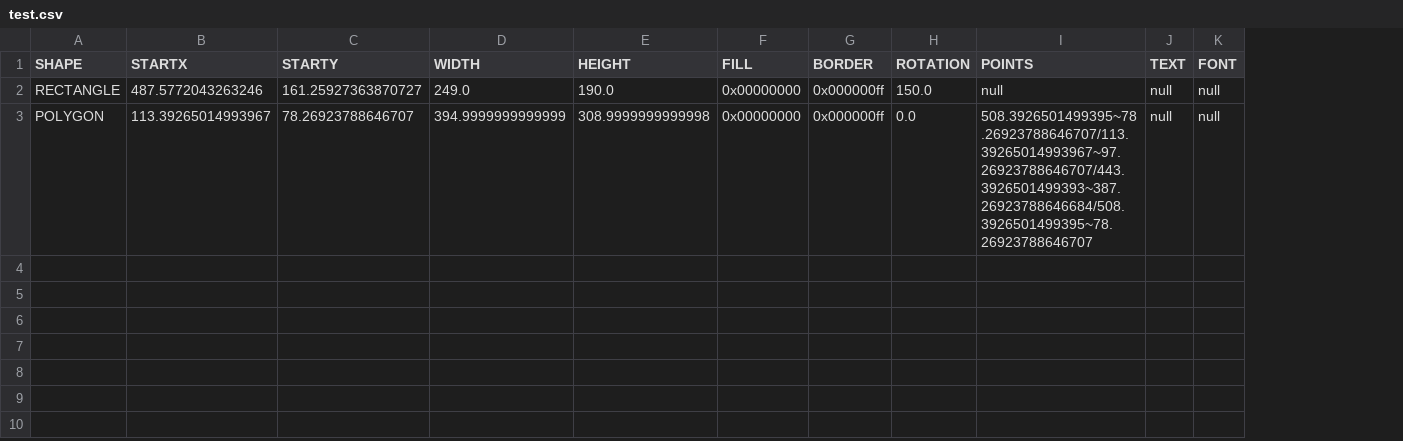
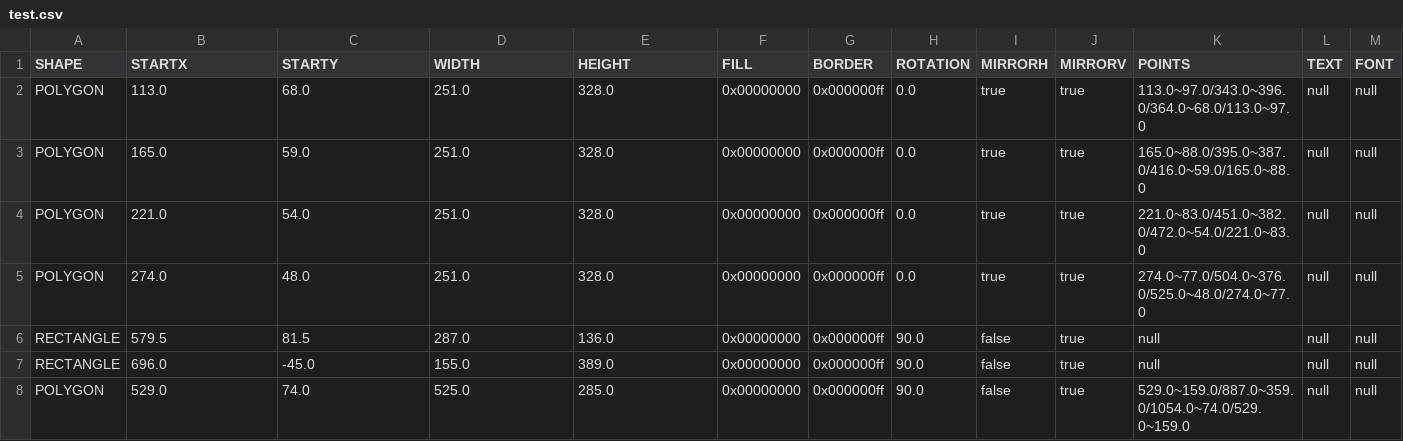
Before and after one commit to gpetrone27/Progetto_SAD, a CSV file: Group2_SAD/src/main/resources/drawings/test.csv, drawn as a sheet; only a part is shown; removed rows and columns are numbered as before the commit, all else as after; rows hold the shown columns only; the diff names each change by its address in the sheet, - before the commit and + after, or states it on an @@ line.

Commit message:
Added save/load and paste functionalities for mirrored shapes

```diff
--- a/Group2_SAD/src/main/resources/drawings/test.csv
+++ b/Group2_SAD/src/main/resources/drawings/test.csv
+column I (MIRRORH), row 2: true
+column J (MIRRORV), row 2: true
-row 2: RECTANGLE | 487.5772043263246 | 161.25927363870727 | 249.0 | 190.0 | 0x00000000 | 0x000000ff | 150.0 | null | null | null
-B2 (STARTX): 113.39265014993967
+B2 (STARTX): 113.0
-C2 (STARTY): 78.26923788646707
+C2 (STARTY): 68.0
-D2 (WIDTH): 394.9999999999999
+D2 (WIDTH): 251.0
-E2 (HEIGHT): 308.9999999999998
+E2 (HEIGHT): 328.0
-K2 (POINTS): 508.3926501499395~78.26923788646707/113.39265014993967~97.26923788646707/443.3926501499393~387.26923788646684/508.3926501499395~78.26923788646707
+K2 (POINTS): 113.0~97.0/343.0~396.0/364.0~68.0/113.0~97.0
+row 3: POLYGON | 165.0 | 59.0 | 251.0 | 328.0 | 0x00000000 | 0x000000ff | 0.0 | true | true | 165.0~88.0/395.0~387.0/416.0~59.0/165.0~88.0 | null | null
+row 4: POLYGON | 221.0 | 54.0 | 251.0 | 328.0 | 0x00000000 | 0x000000ff | 0.0 | true | true | 221.0~83.0/451.0~382.0/472.0~54.0/221.0~83.0 | null | null
+row 5: POLYGON | 274.0 | 48.0 | 251.0 | 328.0 | 0x00000000 | 0x000000ff | 0.0 | true | true | 274.0~77.0/504.0~376.0/525.0~48.0/274.0~77.0 | null | null
+row 6: RECTANGLE | 579.5 | 81.5 | 287.0 | 136.0 | 0x00000000 | 0x000000ff | 90.0 | false | true | null | null | null
+row 7: RECTANGLE | 696.0 | -45.0 | 155.0 | 389.0 | 0x00000000 | 0x000000ff | 90.0 | false | true | null | null | null
+row 8: POLYGON | 529.0 | 74.0 | 525.0 | 285.0 | 0x00000000 | 0x000000ff | 90.0 | false | true | 529.0~159.0/887.0~359.0/1054.0~74.0/529.0~159.0 | null | null
```
Also changed, not shown: 35 other files.
